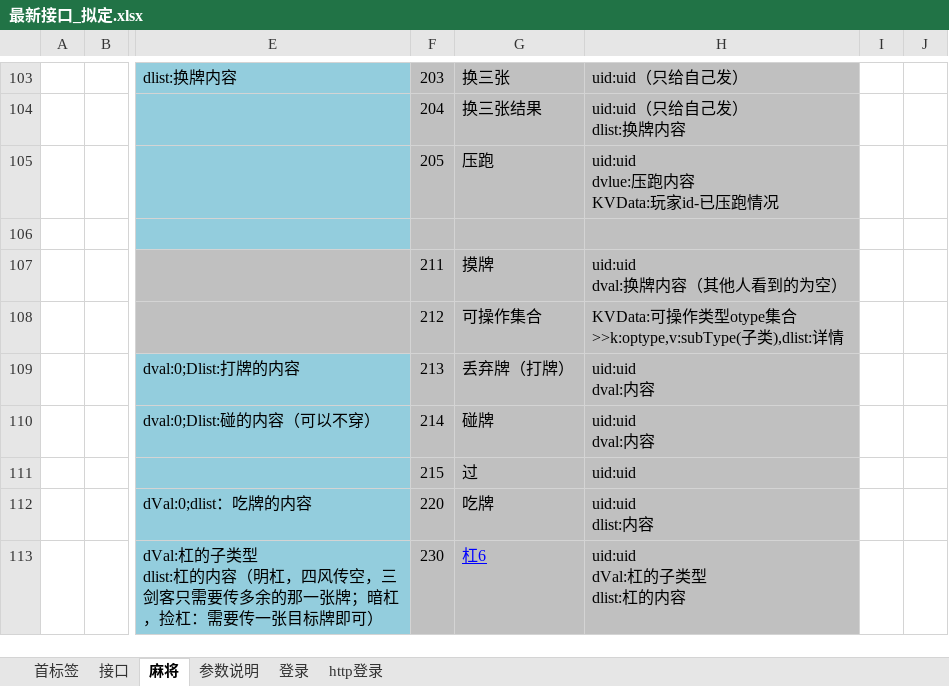
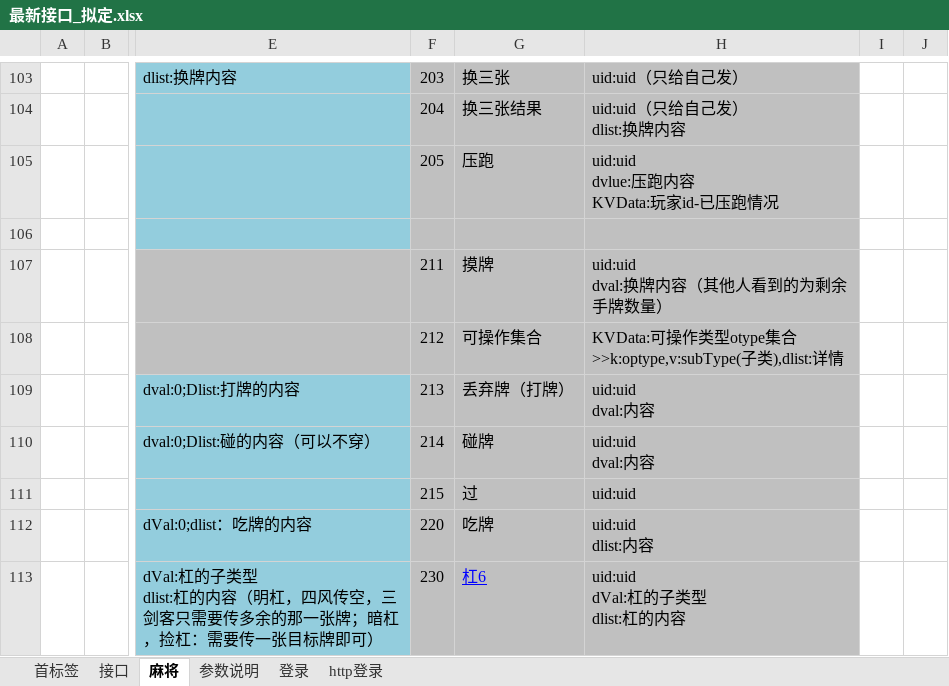
Before and after one commit to leroyBoys/LGameQiPai, an Excel workbook: doc/最新接口_拟定.xlsx, sheet 麻将, drawn as a sheet; only a part is shown, gaps mark what is left out; values as stored, in another font and other column widths than the file's, no borders; ↵ is a line break in a cell; the diff names each change by its address in the sheet, - before the commit and + after, or states it on an @@ line.

```diff
--- a/doc/最新接口_拟定.xlsx (sheet 麻将)
+++ b/doc/最新接口_拟定.xlsx (sheet 麻将)
-H107: uid:uid ↵ dval:换牌内容（其他人看到的为空）
+H107: uid:uid ↵ dval:换牌内容（其他人看到的为剩余手牌数量）
```
Also changed, not shown: 28 other files.
